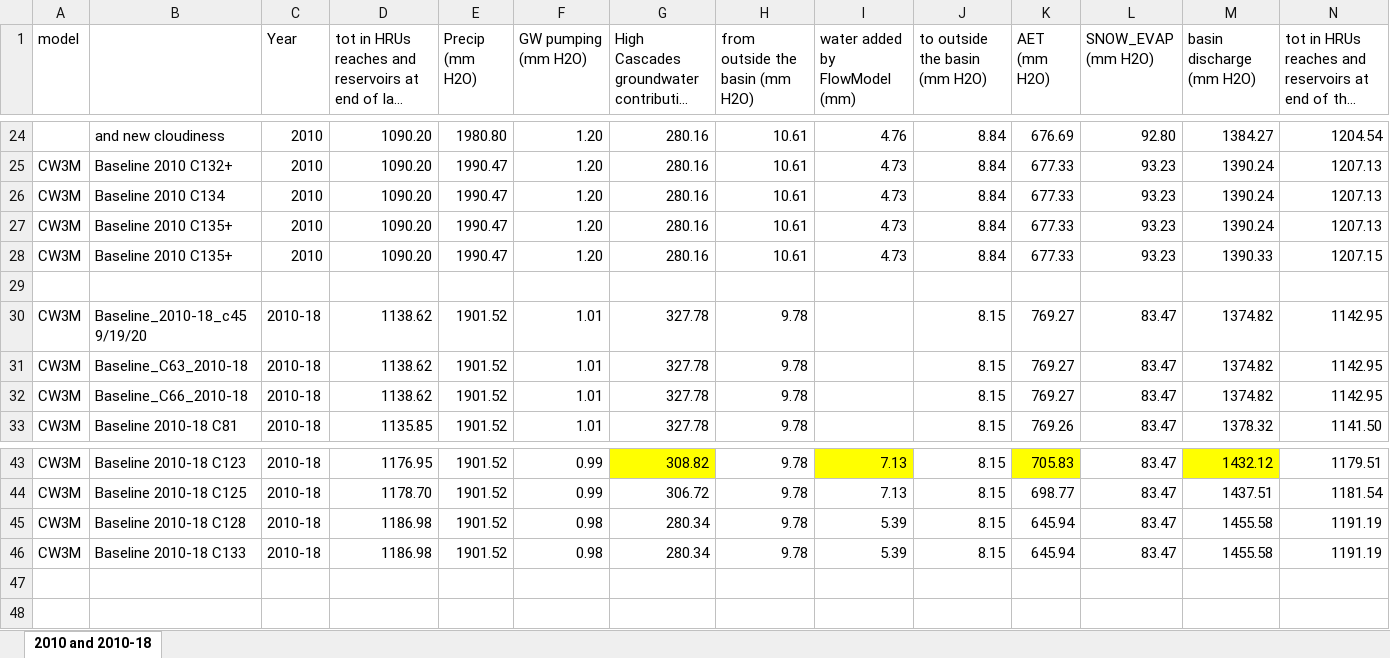
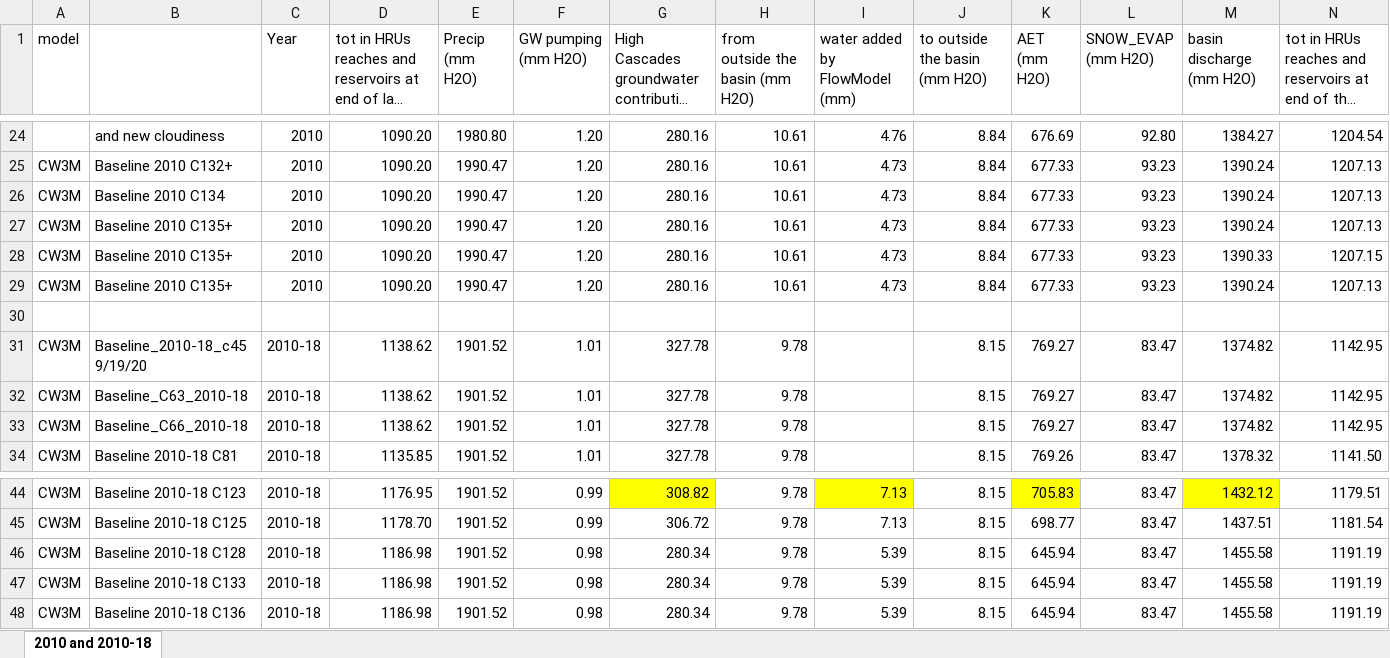
Before and after one commit to DavidConklin1947/CW3M, an Excel workbook: DataCW3M/RegressionTesting/CW3M_McKenzie.xlsx, sheet 2010 and 2010-18, drawn as a sheet; only a part is shown, gaps mark what is left out; long unchanged cells end in …; values as stored, in another font and other column widths than the file's, no borders; rows hold the shown columns only; the diff names each change by its address in the sheet, - before the commit and + after, or states it on an @@ line.

```diff
--- a/DataCW3M/RegressionTesting/CW3M_McKenzie.xlsx (sheet 2010 and 2010-18)
+++ b/DataCW3M/RegressionTesting/CW3M_McKenzie.xlsx (sheet 2010 and 2010-18)
+row 29: CW3M | Baseline 2010 C135+ | 2010 | 1090.20 | 1990.47 | 1.20 | 280.16 | 10.61 | 4.73 | 8.84 | 677.33 | 93.23 | 1390.24 | 1207.13
+row 48: CW3M | Baseline 2010-18 C136 | 2010-18 | 1186.98 | 1901.52 | 0.98 | 280.34 | 9.78 | 5.39 | 8.15 | 645.94 | 83.47 | 1455.58 | 1191.19
```
Also changed, not shown: formulas that keep their value, 3 other files.
